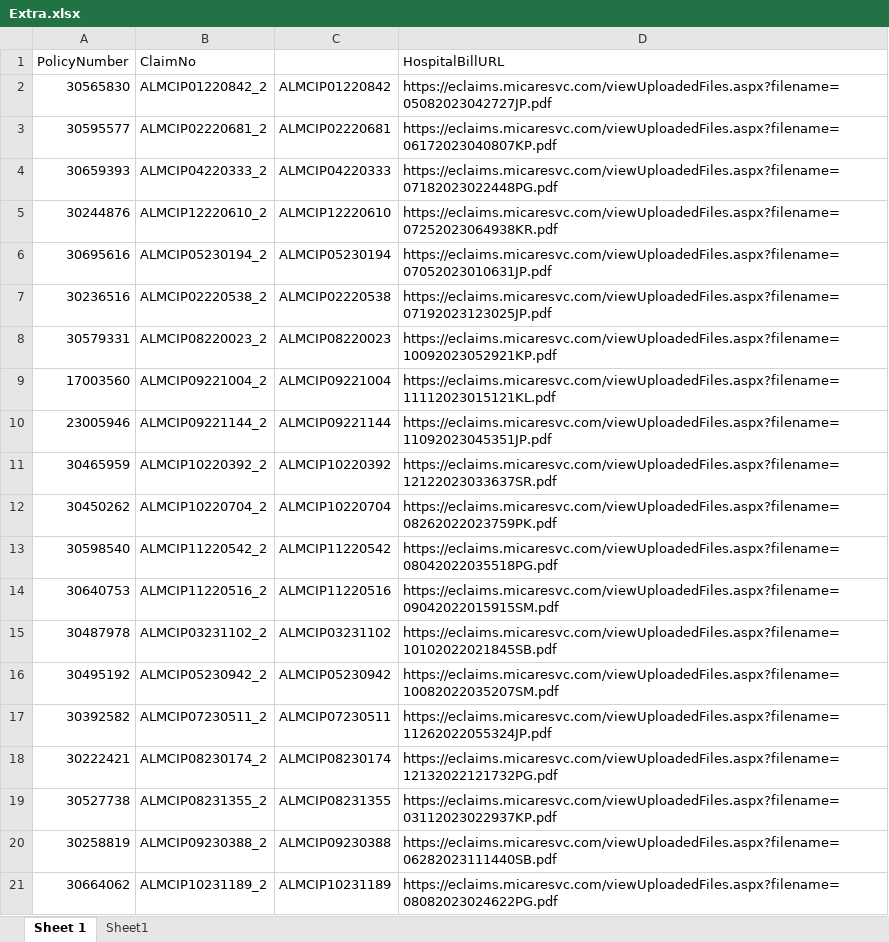
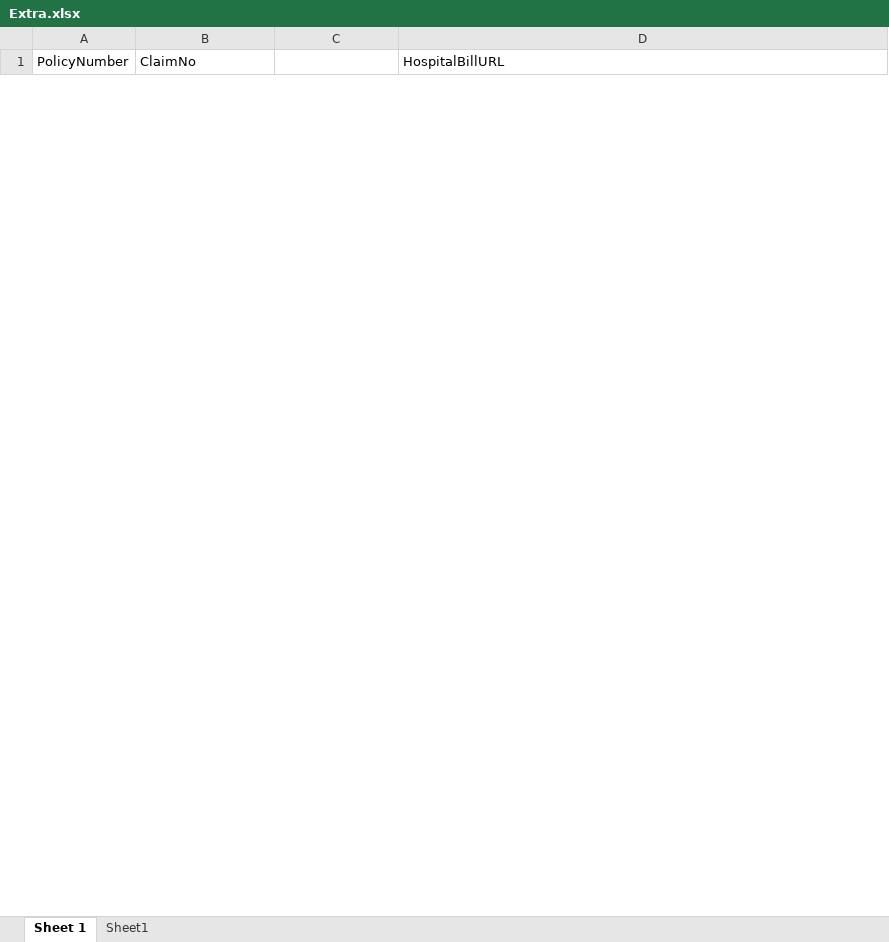
Before and after one commit to Jacky0111/Hospital-Bill-Extraction, an Excel workbook: Extra.xlsx, sheet Sheet 1, drawn as a sheet; only a part is shown; values as stored, in another font and other column widths than the file's, no borders; removed rows and columns are numbered as before the commit, all else as after; the diff covers the shown part only; the diff names each change by its address in the sheet, - before the commit and + after, or states it on an @@ line.

```diff
--- a/Extra.xlsx (sheet Sheet 1)
+++ b/Extra.xlsx (sheet Sheet 1)
-row 2: 30565830 | ALMCIP01220842_2 | ALMCIP01220842 | https://eclaims.micaresvc.com/viewUploadedFiles.aspx?filename=05082023042727JP.pdf
-row 3: 30595577 | ALMCIP02220681_2 | ALMCIP02220681 | https://eclaims.micaresvc.com/viewUploadedFiles.aspx?filename=06172023040807KP.pdf
-row 4: 30659393 | ALMCIP04220333_2 | ALMCIP04220333 | https://eclaims.micaresvc.com/viewUploadedFiles.aspx?filename=07182023022448PG.pdf
-row 5: 30244876 | ALMCIP12220610_2 | ALMCIP12220610 | https://eclaims.micaresvc.com/viewUploadedFiles.aspx?filename=07252023064938KR.pdf
-row 6: 30695616 | ALMCIP05230194_2 | ALMCIP05230194 | https://eclaims.micaresvc.com/viewUploadedFiles.aspx?filename=07052023010631JP.pdf
-row 7: 30236516 | ALMCIP02220538_2 | ALMCIP02220538 | https://eclaims.micaresvc.com/viewUploadedFiles.aspx?filename=07192023123025JP.pdf
-row 8: 30579331 | ALMCIP08220023_2 | ALMCIP08220023 | https://eclaims.micaresvc.com/viewUploadedFiles.aspx?filename=10092023052921KP.pdf
-row 9: 17003560 | ALMCIP09221004_2 | ALMCIP09221004 | https://eclaims.micaresvc.com/viewUploadedFiles.aspx?filename=11112023015121KL.pdf
-row 10: 23005946 | ALMCIP09221144_2 | ALMCIP09221144 | https://eclaims.micaresvc.com/viewUploadedFiles.aspx?filename=11092023045351JP.pdf
-row 11: 30465959 | ALMCIP10220392_2 | ALMCIP10220392 | https://eclaims.micaresvc.com/viewUploadedFiles.aspx?filename=12122023033637SR.pdf
-row 12: 30450262 | ALMCIP10220704_2 | ALMCIP10220704 | https://eclaims.micaresvc.com/viewUploadedFiles.aspx?filename=08262022023759PK.pdf
-row 13: 30598540 | ALMCIP11220542_2 | ALMCIP11220542 | https://eclaims.micaresvc.com/viewUploadedFiles.aspx?filename=08042022035518PG.pdf
-row 14: 30640753 | ALMCIP11220516_2 | ALMCIP11220516 | https://eclaims.micaresvc.com/viewUploadedFiles.aspx?filename=09042022015915SM.pdf
-row 15: 30487978 | ALMCIP03231102_2 | ALMCIP03231102 | https://eclaims.micaresvc.com/viewUploadedFiles.aspx?filename=10102022021845SB.pdf
-row 16: 30495192 | ALMCIP05230942_2 | ALMCIP05230942 | https://eclaims.micaresvc.com/viewUploadedFiles.aspx?filename=10082022035207SM.pdf
-row 17: 30392582 | ALMCIP07230511_2 | ALMCIP07230511 | https://eclaims.micaresvc.com/viewUploadedFiles.aspx?filename=11262022055324JP.pdf
-row 18: 30222421 | ALMCIP08230174_2 | ALMCIP08230174 | https://eclaims.micaresvc.com/viewUploadedFiles.aspx?filename=12132022121732PG.pdf
-row 19: 30527738 | ALMCIP08231355_2 | ALMCIP08231355 | https://eclaims.micaresvc.com/viewUploadedFiles.aspx?filename=03112023022937KP.pdf
-row 20: 30258819 | ALMCIP09230388_2 | ALMCIP09230388 | https://eclaims.micaresvc.com/viewUploadedFiles.aspx?filename=06282023111440SB.pdf
-row 21: 30664062 | ALMCIP10231189_2 | ALMCIP10231189 | https://eclaims.micaresvc.com/viewUploadedFiles.aspx?filename=08082023024622PG.pdf
```
Also changed, not shown: 1 added row and 524 removed rows elsewhere in this sheet, sheet Sheet1.
